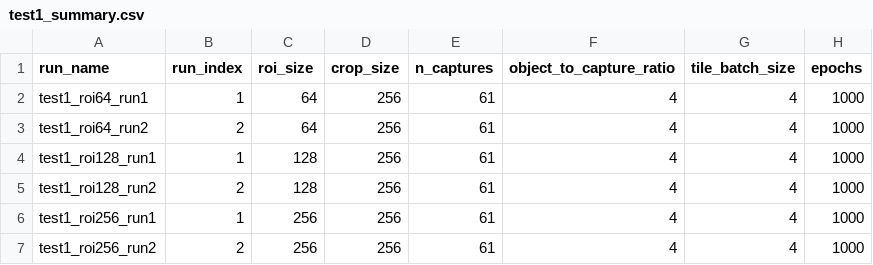
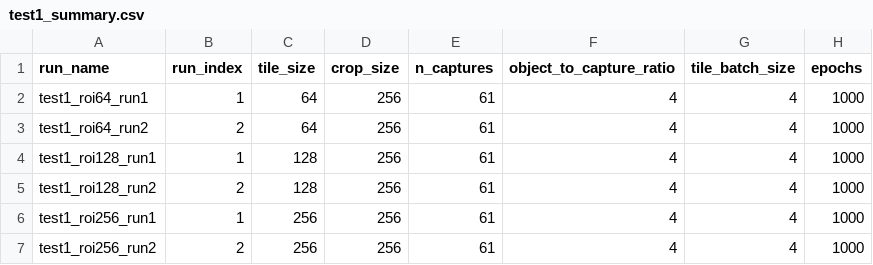
Before and after one commit to rspcunningham/fpm-py, a CSV file: experiments/test1_fixed_fov_vary_tile_size/test1_summary.csv, drawn as a sheet; only a part is shown; the diff names each change by its address in the sheet, - before the commit and + after, or states it on an @@ line.

```diff
--- a/experiments/test1_fixed_fov_vary_tile_size/test1_summary.csv
+++ b/experiments/test1_fixed_fov_vary_tile_size/test1_summary.csv
-C1: roi_size
+C1: tile_size
```
Also changed, not shown: experiments/test1_fixed_fov_vary_tile_size/test1_condition_means.csv, experiments/test2_fixed_tile_size_vary_fov/test2_summary.csv, 6 other files.
